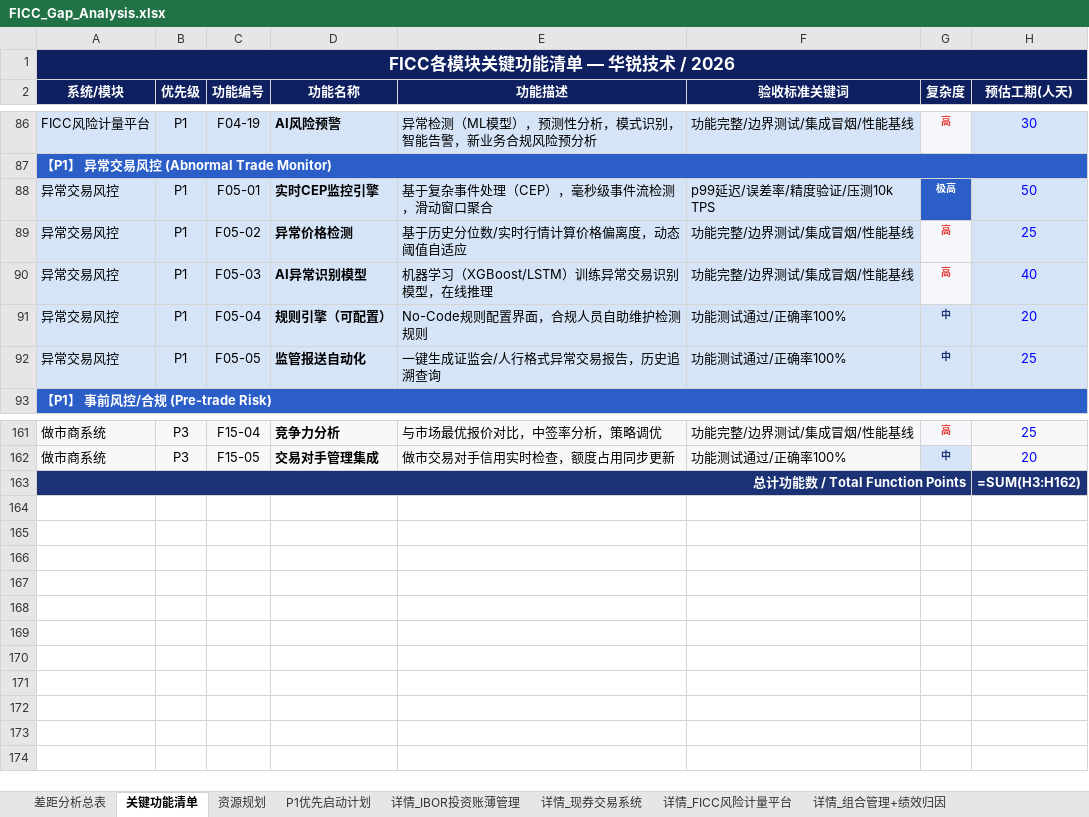
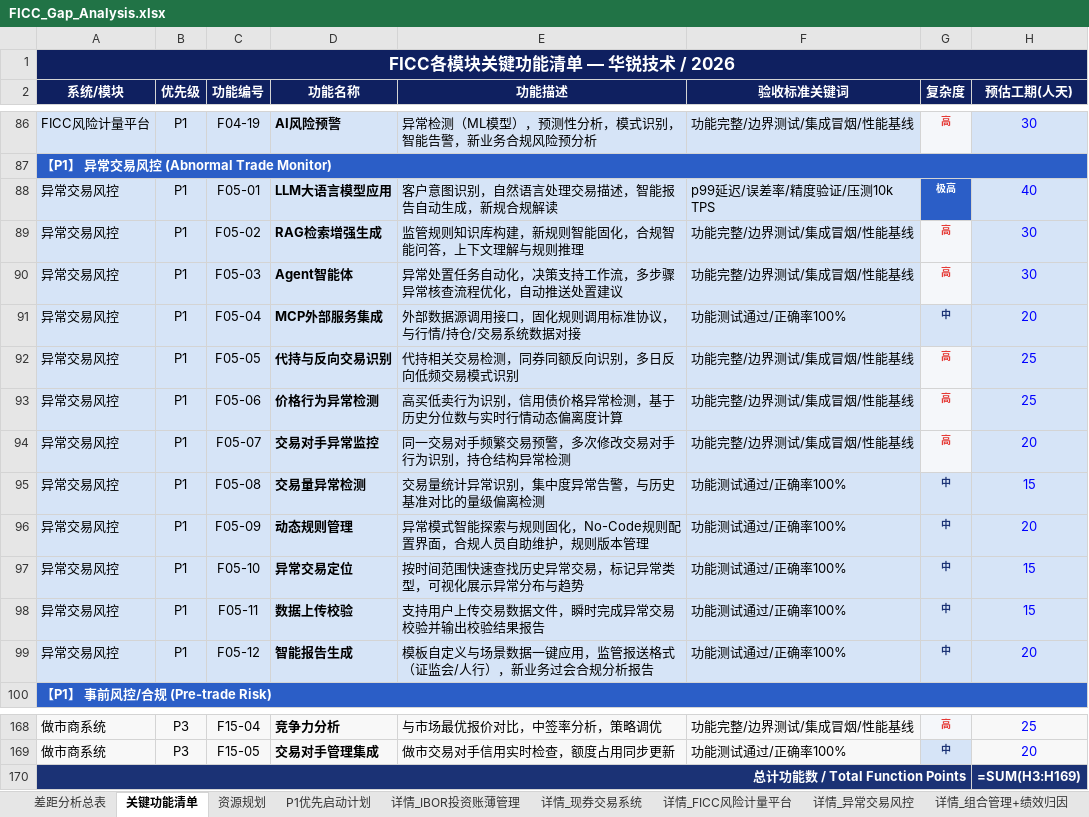
Before and after one commit to BellyFish99/ficc-projDocs, an Excel workbook: Feasibility_analysis/FICC_Gap_Analysis.xlsx, sheet 关键功能清单, drawn as a sheet; only a part is shown, gaps mark what is left out; values as stored, in another font and other column widths than the file's, no borders; formulas without a stored value are shown as written; addresses are those after the commit; the diff names each change by its address in the sheet, - before the commit and + after, or states it on an @@ line.

```diff
--- a/Feasibility_analysis/FICC_Gap_Analysis.xlsx (sheet 关键功能清单)
+++ b/Feasibility_analysis/FICC_Gap_Analysis.xlsx (sheet 关键功能清单)
+sheet tab: 详情_异常交易风控
-D88 (功能名称): 实时CEP监控引擎
+D88 (功能名称): LLM大语言模型应用
-E88 (功能描述): 基于复杂事件处理（CEP），毫秒级事件流检测，滑动窗口聚合
+E88 (功能描述): 客户意图识别，自然语言处理交易描述，智能报告自动生成，新规合规解读
-H88 (预估工期(人天)): 50
+H88 (预估工期(人天)): 40
-D89 (功能名称): 异常价格检测
+D89 (功能名称): RAG检索增强生成
-E89 (功能描述): 基于历史分位数/实时行情计算价格偏离度，动态阈值自适应
+E89 (功能描述): 监管规则知识库构建，新规则智能固化，合规智能问答，上下文理解与规则推理
-H89 (预估工期(人天)): 25
+H89 (预估工期(人天)): 30
-D90 (功能名称): AI异常识别模型
+D90 (功能名称): Agent智能体
-E90 (功能描述): 机器学习（XGBoost/LSTM）训练异常交易识别模型，在线推理
+E90 (功能描述): 异常处置任务自动化，决策支持工作流，多步骤异常核查流程优化，自动推送处置建议
-H90 (预估工期(人天)): 40
+H90 (预估工期(人天)): 30
-D91 (功能名称): 规则引擎（可配置）
+D91 (功能名称): MCP外部服务集成
-E91 (功能描述): No-Code规则配置界面，合规人员自助维护检测规则
+E91 (功能描述): 外部数据源调用接口，固化规则调用标准协议，与行情/持仓/交易系统数据对接
-D92 (功能名称): 监管报送自动化
+D92 (功能名称): 代持与反向交易识别
-E92 (功能描述): 一键生成证监会/人行格式异常交易报告，历史追溯查询
+E92 (功能描述): 代持相关交易检测，同券同额反向识别，多日反向低频交易模式识别
-F92 (验收标准关键词): 功能测试通过/正确率100%
+F92 (验收标准关键词): 功能完整/边界测试/集成冒烟/性能基线
-G92 (复杂度): 中
+G92 (复杂度): 高
@@ G92 fill: #D6E4F7 → #F5F7FA, text colour: #1B3275 → #E53935 @@
+row 93: 异常交易风控 | P1 | F05-06 | 价格行为异常检测 | 高买低卖行为识别，信用债价格异常检测，基于历史分位数与实时行情动态偏离度计算 | 功能完整/边界测试/集成冒烟/性能基线 | 高 | 25
+row 94: 异常交易风控 | P1 | F05-07 | 交易对手异常监控 | 同一交易对手频繁交易预警，多次修改交易对手行为识别，持仓结构异常检测 | 功能完整/边界测试/集成冒烟/性能基线 | 高 | 20
+row 95: 异常交易风控 | P1 | F05-08 | 交易量异常检测 | 交易量统计异常识别，集中度异常告警，与历史基准对比的量级偏离检测 | 功能测试通过/正确率100% | 中 | 15
+row 96: 异常交易风控 | P1 | F05-09 | 动态规则管理 | 异常模式智能探索与规则固化，No-Code规则配置界面，合规人员自助维护，规则版本管理 | 功能测试通过/正确率100% | 中 | 20
+row 97: 异常交易风控 | P1 | F05-10 | 异常交易定位 | 按时间范围快速查找历史异常交易，标记异常类型，可视化展示异常分布与趋势 | 功能测试通过/正确率100% | 中 | 15
+row 98: 异常交易风控 | P1 | F05-11 | 数据上传校验 | 支持用户上传交易数据文件，瞬时完成异常交易校验并输出校验结果报告 | 功能测试通过/正确率100% | 中 | 15
+row 99: 异常交易风控 | P1 | F05-12 | 智能报告生成 | 模板自定义与场景数据一键应用，监管报送格式（证监会/人行），新业务过会合规分析报告 | 功能测试通过/正确率100% | 中 | 20
-H170 (预估工期(人天)): =SUM(H3:H162)
+H170 (预估工期(人天)): =SUM(H3:H169)
```
Also changed, not shown: sheet 差距分析总表, sheet P1优先启动计划, 2 other files.
